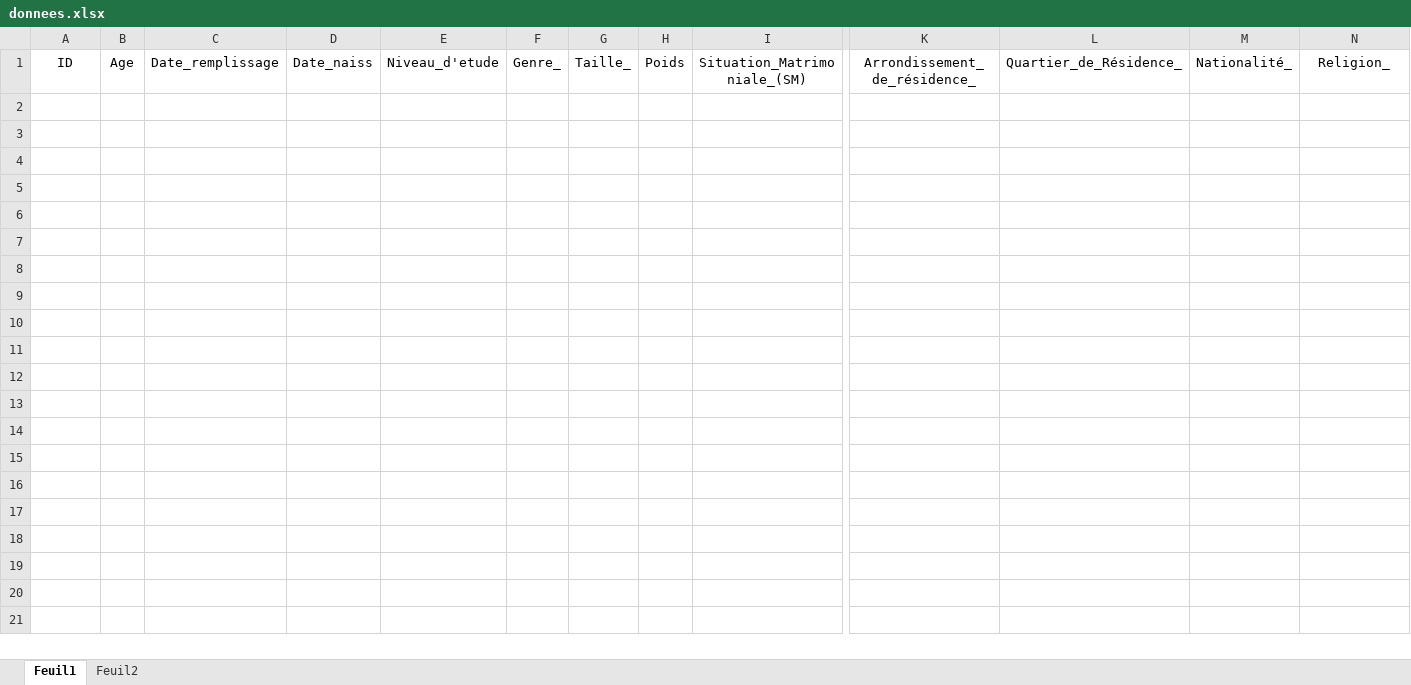
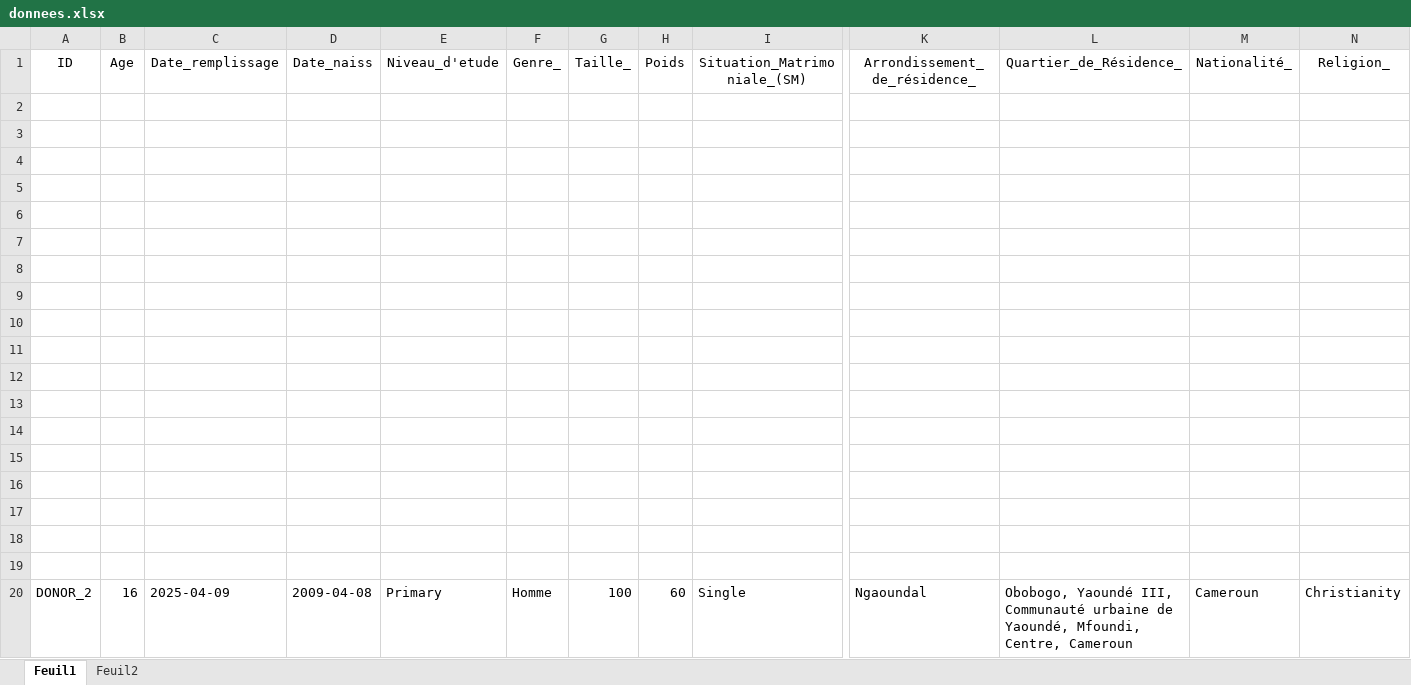
Before and after one commit to Githubsssssssssssssssssssssss/Indabax, an Excel workbook: donnees.xlsx, sheet Feuil1, drawn as a sheet; only a part is shown, gaps mark what is left out; values as stored, in another font and other column widths than the file's, no borders; rows hold the shown columns only; the diff names each change by its address in the sheet, - before the commit and + after, or states it on an @@ line.

```diff
--- a/donnees.xlsx (sheet Feuil1)
+++ b/donnees.xlsx (sheet Feuil1)
+row 2: (empty)
+row 3: (empty)
+row 4: (empty)
+row 5: (empty)
+row 6: (empty)
+row 7: (empty)
+row 8: (empty)
+row 9: (empty)
+row 10: (empty)
+row 11: (empty)
+row 12: (empty)
+row 13: (empty)
+row 14: (empty)
+row 15: (empty)
+row 16: (empty)
+row 17: (empty)
+row 18: (empty)
+row 19: (empty)
+row 20: DONOR_2 | 16 | 2025-04-09 | 2009-04-08 | Primary | Homme | 100 | 60 | Single | Ngaoundal | Obobogo, Yaoundé III, Communauté urbaine de Yaoundé, Mfoundi, Centre, Cameroun | Cameroun | Christianity
```
Also changed, not shown: last.xlsx.
